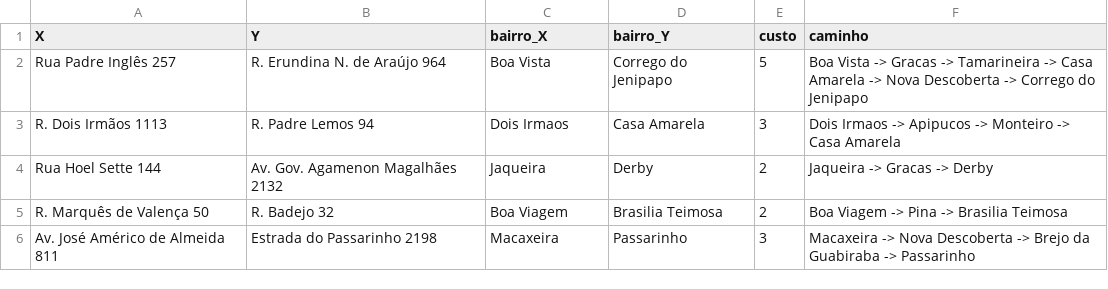
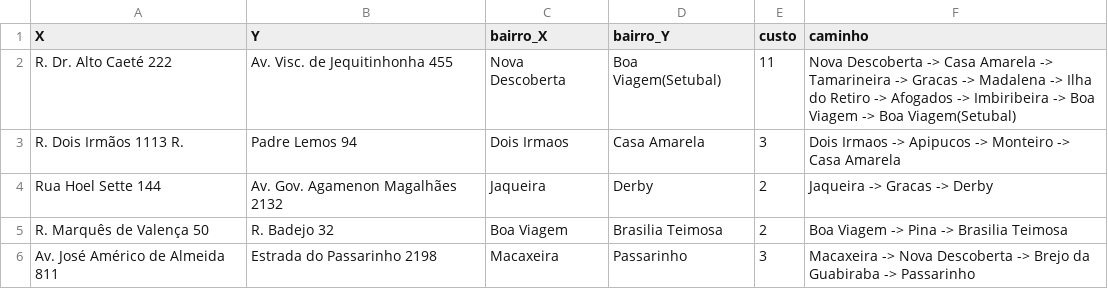
Before and after one commit to luankat0/projeto-grafos, a CSV file: out/distancia_enderecos.csv, drawn as a sheet.

Commit message:
adicionando json de caminhos e melhorando distancia entre x e y

```diff
--- a/out/distancia_enderecos.csv
+++ b/out/distancia_enderecos.csv
@@ -1,4 +1,4 @@
 X,Y,bairro_X,bairro_Y,custo,caminho
-Rua Padre Inglês 257,R. Erundina N. de Araújo 964,Boa Vista,Corrego do Jenipapo,5,Boa Vista -> Gracas -> Tamarineira -> Casa Amarela -> Nova Descoberta -> Corrego do Jenipapo
-R. Dois Irmãos 1113,R. Padre Lemos 94,Dois Irmaos,Casa Amarela,3,Dois Irmaos -> Apipucos -> Monteiro -> Casa Amarela
+R. Dr. Alto Caeté 222,Av. Visc. de Jequitinhonha 455,Nova Descoberta,Boa Viagem(Setubal),11,Nova Descoberta -> Casa Amarela -> Tamarineira -> Gracas -> Madalena -> Ilha do Retiro -> Afogados -> Imbiribeira -> Boa Viagem -> Boa Viagem(Setubal)
+R. Dois Irmãos 1113 R.,Padre Lemos 94,Dois Irmaos,Casa Amarela,3,Dois Irmaos -> Apipucos -> Monteiro -> Casa Amarela
 Rua Hoel Sette 144,Av. Gov. Agamenon Magalhães 2132,Jaqueira,Derby,2,Jaqueira -> Gracas -> Derby
```
Also changed, not shown: 3 other files.
